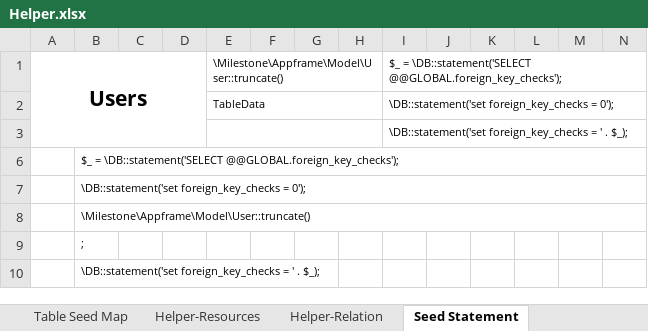
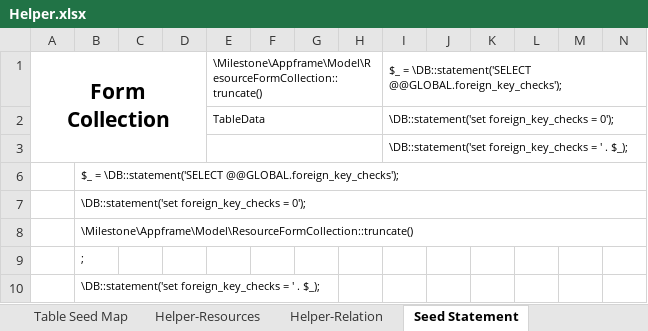
Before and after one commit to MilestoneInnovativeTechnologies/Appframe, an Excel workbook: Helper.xlsx, sheet Seed Statement, drawn as a sheet; only a part is shown; values as stored, in another font and other column widths than the file's, no borders; removed rows and columns are numbered as before the commit, all else as after; rows hold the shown columns only; the diff names each change by its address in the sheet, - before the commit and + after, or states it on an @@ line.

Commit message:
Form Collection table modified, added foreign field

```diff
--- a/Helper.xlsx (sheet Seed Statement)
+++ b/Helper.xlsx (sheet Seed Statement)
-row 1: Users |  |  |  | \Milestone\Appframe\Model\User::truncate() |  |  |  | $_ = \DB::statement('SELECT @@GLOBAL.foreign_key_checks');
+row 1: Form Collection |  |  |  | \Milestone\Appframe\Model\ResourceFormCollection::truncate() |  |  |  | $_ = \DB::statement('SELECT @@GLOBAL.foreign_key_checks');
-B8: \Milestone\Appframe\Model\User::truncate()
+B8: \Milestone\Appframe\Model\ResourceFormCollection::truncate()
```
Also changed, not shown: sheet Table Data, sheet Table Fields, sheet Fields, hidden cells, 1 other file.
